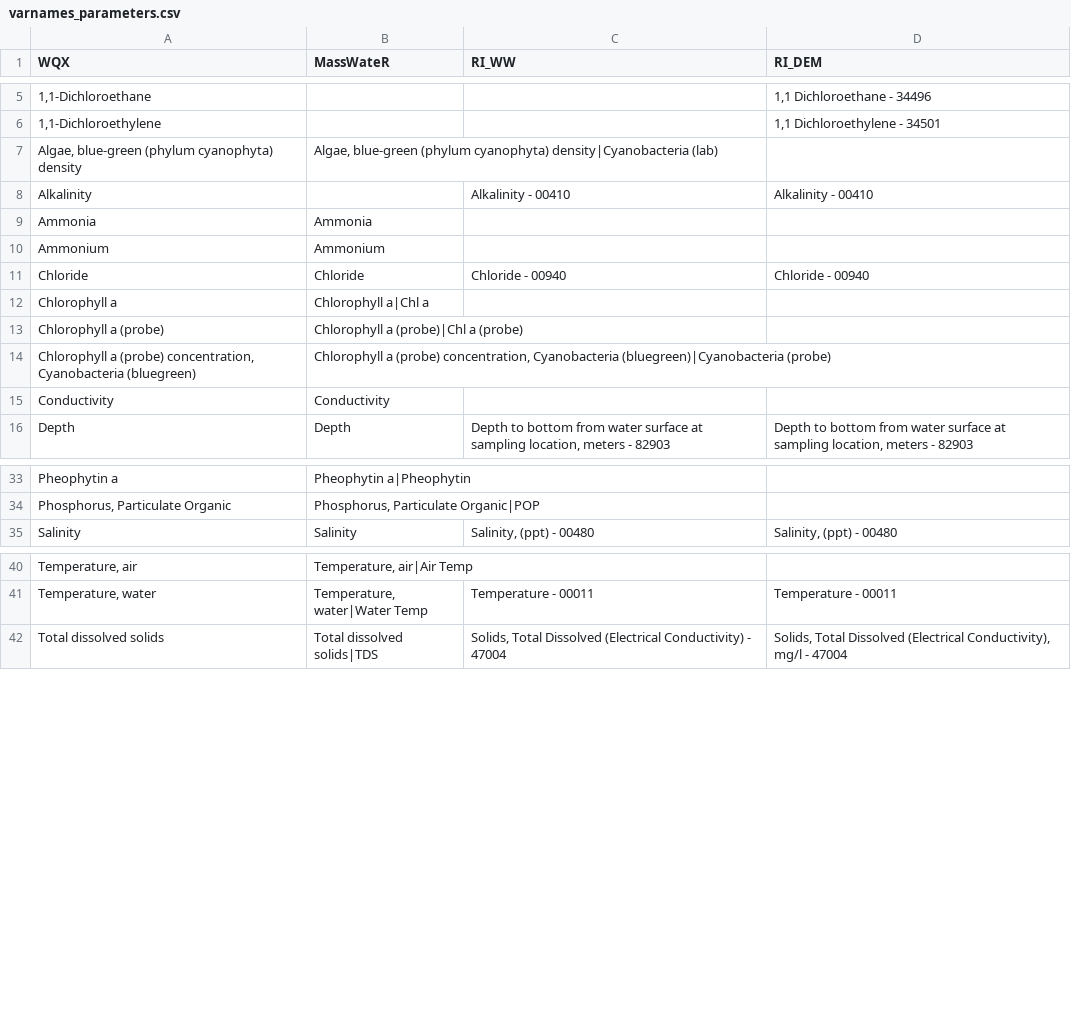
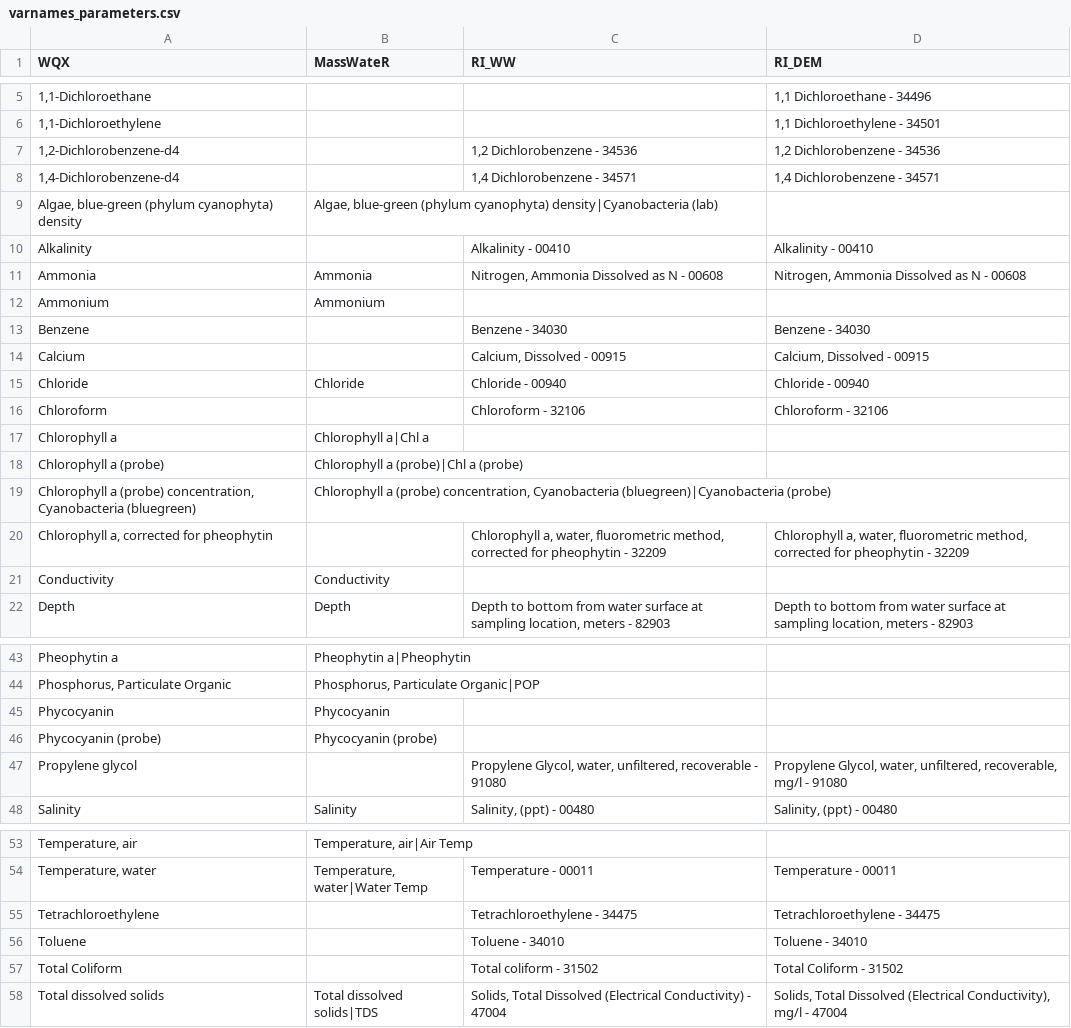
Before and after one commit to massbays-tech/wqformat, a CSV file: data-raw/varnames_parameters.csv, drawn as a sheet; only a part is shown, gaps mark what is left out; addresses are those after the commit; the diff covers the shown part only; the diff names each change by its address in the sheet, - before the commit and + after, or states it on an @@ line.

```diff
--- a/data-raw/varnames_parameters.csv
+++ b/data-raw/varnames_parameters.csv
+row 7: 1,2-Dichlorobenzene-d4 |  | 1,2 Dichlorobenzene - 34536 | 1,2 Dichlorobenzene - 34536
+row 8: 1,4-Dichlorobenzene-d4 |  | 1,4 Dichlorobenzene - 34571 | 1,4 Dichlorobenzene - 34571
-C11 (RI_WW): (empty)
+C11 (RI_WW): Nitrogen, Ammonia Dissolved as N - 00608
-D11 (RI_DEM): (empty)
+D11 (RI_DEM): Nitrogen, Ammonia Dissolved as N - 00608
+row 13: Benzene |  | Benzene - 34030 | Benzene - 34030
+row 14: Calcium |  | Calcium, Dissolved - 00915 | Calcium, Dissolved - 00915
+row 16: Chloroform |  | Chloroform - 32106 | Chloroform - 32106
+row 20: Chlorophyll a, corrected for pheophytin |  | Chlorophyll a, water, fluorometric method, corrected for pheophytin - 32209 | Chlorophyll a, water, fluorometric method, corrected for pheophytin - 32209
+row 45: Phycocyanin | Phycocyanin
+row 46: Phycocyanin (probe) | Phycocyanin (probe)
+row 47: Propylene glycol |  | Propylene Glycol, water, unfiltered, recoverable - 91080 | Propylene Glycol, water, unfiltered, recoverable, mg/l - 91080
+row 55: Tetrachloroethylene |  | Tetrachloroethylene - 34475 | Tetrachloroethylene - 34475
+row 56: Toluene |  | Toluene - 34010 | Toluene - 34010
+row 57: Total Coliform |  | Total coliform - 31502 | Total Coliform - 31502
```
Also changed, not shown: 5 added rows, 17 removed rows, 3 moved rows and 2 edited cells elsewhere in this file, data-raw/colnames_results.csv, data-raw/colnames_sites.csv, 4 other files.
